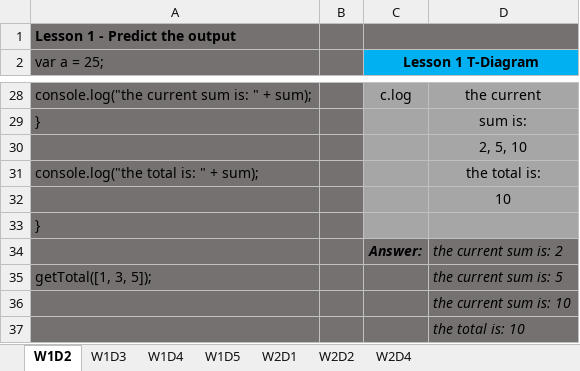
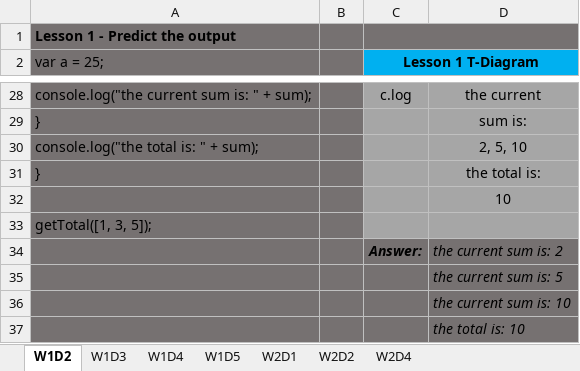
Before and after one commit to MariaMcBride/14wk_Bootcamp, an Excel workbook: 1-Web_Fundamentals/Morning_Algorithms/W1D2-W2D4.xlsx, sheet W1D2, drawn as a sheet; only a part is shown, gaps mark what is left out; values as stored, in another font and other column widths than the file's, no borders; removed rows and columns are numbered as before the commit, all else as after; the diff names each change by its address in the sheet, - before the commit and + after, or states it on an @@ line.

```diff
--- a/1-Web_Fundamentals/Morning_Algorithms/W1D2-W2D4.xlsx (sheet W1D2)
+++ b/1-Web_Fundamentals/Morning_Algorithms/W1D2-W2D4.xlsx (sheet W1D2)
-row 30:  |  |  | 2, 5, 10
-D30: the total is:
+D30: 2, 5, 10
+row 31: } |  |  | the total is:
-A33 (var a = 25;): }
+A33 (var a = 25;): getTotal([1, 3, 5]);
-A35 (var a = 25;): getTotal([1, 3, 5]);
+A35 (var a = 25;): (empty)
```
Also changed, not shown: sheet W2D4, sheet W2D2, sheet W1D4, 2 other files.
